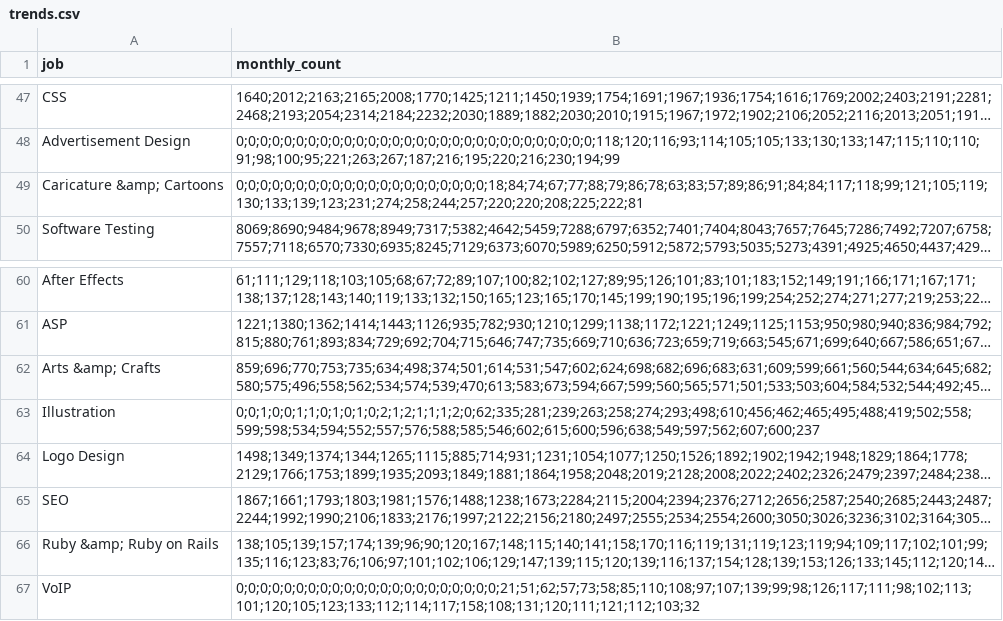
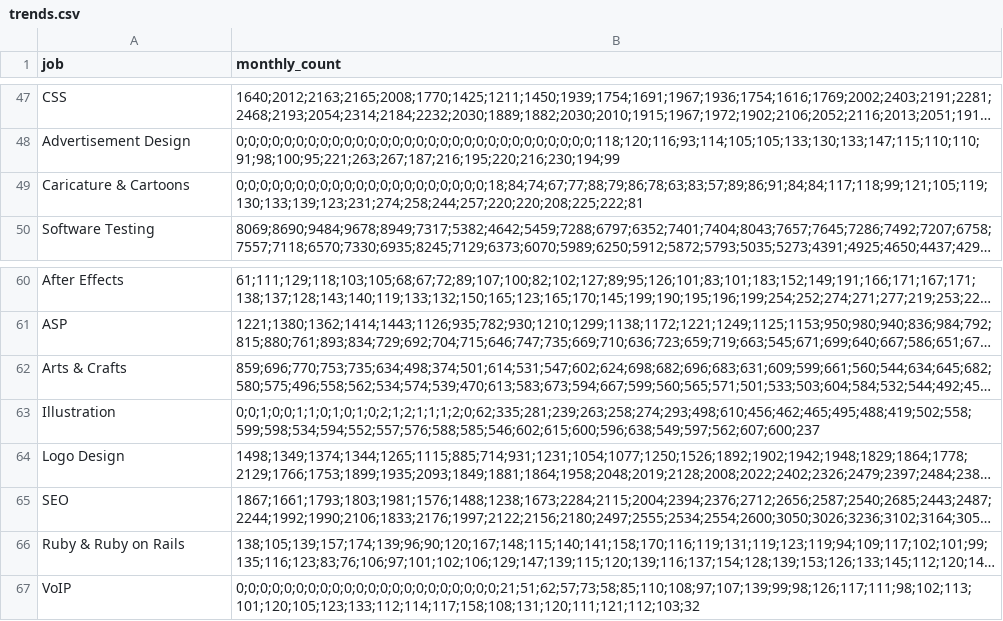
Before and after one commit to cosminstefanxp/freely-stats, a CSV file: data/trends.csv, drawn as a sheet; only a part is shown, gaps mark what is left out; long unchanged cells end in …; the diff names each change by its address in the sheet, - before the commit and + after, or states it on an @@ line.

Commit message:
fully working trends

```diff
--- a/data/trends.csv
+++ b/data/trends.csv
-A49 (job): Caricature &amp; Cartoons
+A49 (job): Caricature & Cartoons
-A62 (job): Arts &amp; Crafts
+A62 (job): Arts & Crafts
-A66 (job): Ruby &amp; Ruby on Rails
+A66 (job): Ruby & Ruby on Rails
```
Also changed, not shown: 7 other files.
